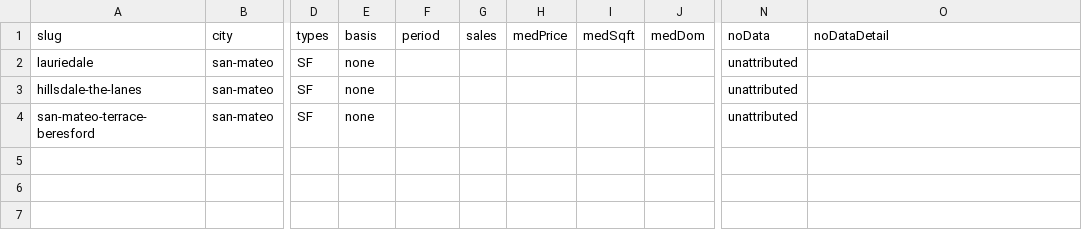
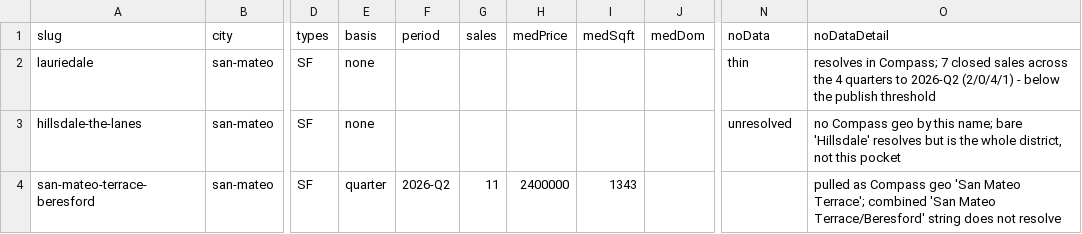
Before and after one commit to jtcompass212/TheChenTeam, a CSV file: data/market/market-data-san-mateo-hidden-2026-08-28.csv, drawn as a sheet; only a part is shown, gaps mark what is left out; the diff names each change by its address in the sheet, - before the commit and + after, or states it on an @@ line.

```diff
--- a/data/market/market-data-san-mateo-hidden-2026-08-28.csv
+++ b/data/market/market-data-san-mateo-hidden-2026-08-28.csv
-N2 (noData): unattributed
+N2 (noData): thin
-O2 (noDataDetail): (empty)
+O2 (noDataDetail): resolves in Compass; 7 closed sales across the 4 quarters to 2026-Q2 (2/0/4/1) - below the publish threshold
-N3 (noData): unattributed
+N3 (noData): unresolved
-O3 (noDataDetail): (empty)
+O3 (noDataDetail): no Compass geo by this name; bare 'Hillsdale' resolves but is the whole district, not this pocket
-E4 (basis): none
+E4 (basis): quarter
-F4 (period): (empty)
+F4 (period): 2026-Q2
-G4 (sales): (empty)
+G4 (sales): 11
-H4 (medPrice): (empty)
+H4 (medPrice): 2400000
-I4 (medSqft): (empty)
+I4 (medSqft): 1343
-N4 (noData): unattributed
+N4 (noData): (empty)
-O4 (noDataDetail): (empty)
+O4 (noDataDetail): pulled as Compass geo 'San Mateo Terrace'; combined 'San Mateo Terrace/Beresford' string does not resolve
```
Also changed, not shown: 6 other files.
